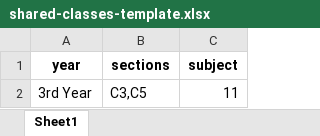
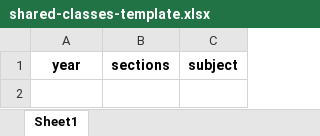
Before and after one commit to Rajashekarreddy111/Time_Table_, an Excel workbook: TIME TABLE SAMPLE DATA/shared-classes-template.xlsx, sheet Sheet1, drawn as a sheet; values as stored, in another font and other column widths than the file's, no borders; the diff names each change by its address in the sheet, - before the commit and + after, or states it on an @@ line.

Commit message:
time table generation with minor changes

```diff
--- a/TIME TABLE SAMPLE DATA/shared-classes-template.xlsx (sheet Sheet1)
+++ b/TIME TABLE SAMPLE DATA/shared-classes-template.xlsx (sheet Sheet1)
-row 2: 3rd Year | C3,C5 | 11
```
Also changed, not shown: TIME TABLE SAMPLE DATA/LAB.xlsx, TIME TABLE SAMPLE DATA/UPDATED TIMETABLE TOTAL.xlsx, 9 other files.
